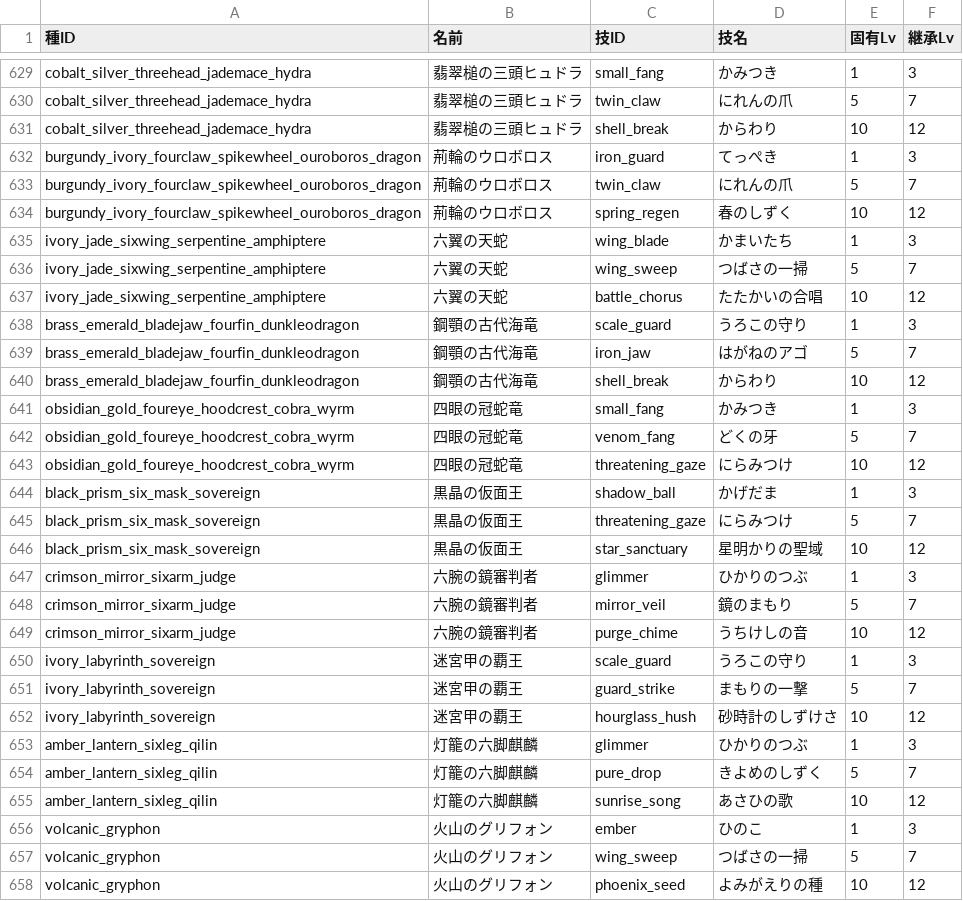
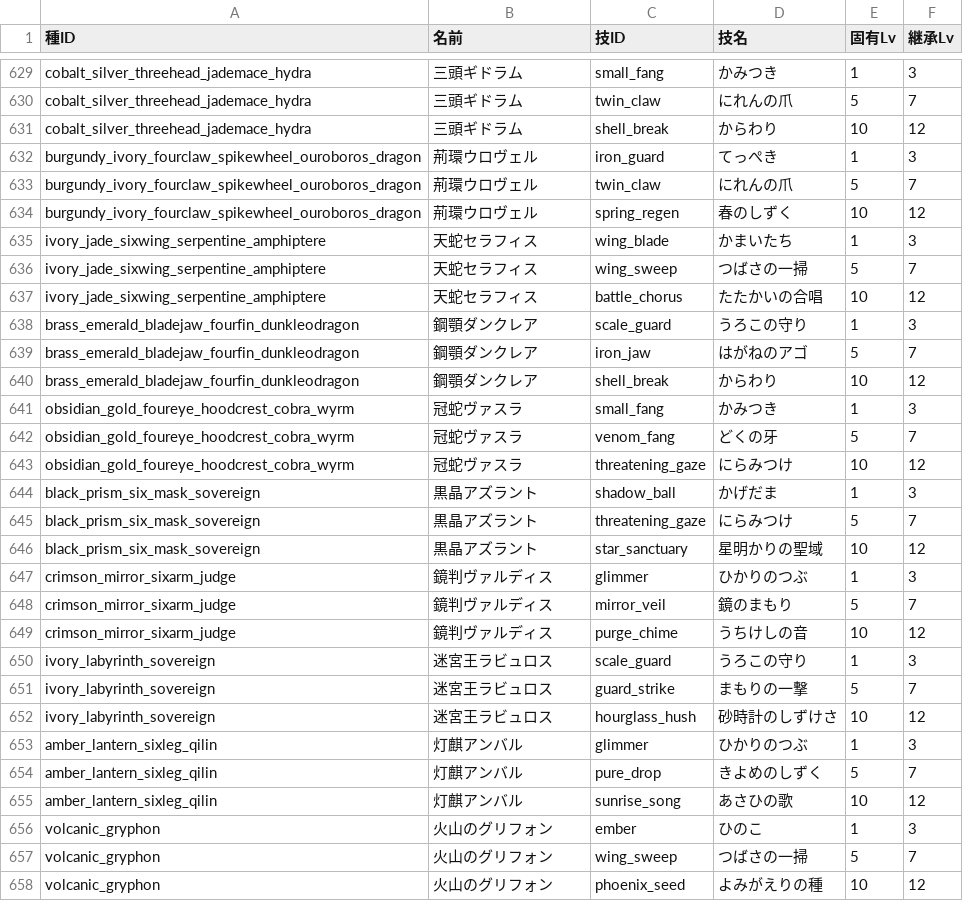
Before and after one commit to tatsuya0726/wordbound-realms, a CSV file: docs/species-skills.csv, drawn as a sheet; only a part is shown, gaps mark what is left out; the diff covers the shown part only.

```diff
--- a/docs/species-skills.csv
+++ b/docs/species-skills.csv
@@ -629,28 +629,28 @@
-"cobalt_silver_threehead_jademace_hydra","翡翠槌の三頭ヒュドラ","small_fang","かみつき","1","3"
-"cobalt_silver_threehead_jademace_hydra","翡翠槌の三頭ヒュドラ","twin_claw","にれんの爪","5","7"
-"cobalt_silver_threehead_jademace_hydra","翡翠槌の三頭ヒュドラ","shell_break","からわり","10","12"
-"burgundy_ivory_fourclaw_spikewheel_ouroboros_dragon","荊輪のウロボロス","iron_guard","てっぺき","1","3"
-"burgundy_ivory_fourclaw_spikewheel_ouroboros_dragon","荊輪のウロボロス","twin_claw","にれんの爪","5","7"
-"burgundy_ivory_fourclaw_spikewheel_ouroboros_dragon","荊輪のウロボロス","spring_regen","春のしずく","10","12"
-"ivory_jade_sixwing_serpentine_amphiptere","六翼の天蛇","wing_blade","かまいたち","1","3"
-"ivory_jade_sixwing_serpentine_amphiptere","六翼の天蛇","wing_sweep","つばさの一掃","5","7"
-"ivory_jade_sixwing_serpentine_amphiptere","六翼の天蛇","battle_chorus","たたかいの合唱","10","12"
-"brass_emerald_bladejaw_fourfin_dunkleodragon","鋼顎の古代海竜","scale_guard","うろこの守り","1","3"
-"brass_emerald_bladejaw_fourfin_dunkleodragon","鋼顎の古代海竜","iron_jaw","はがねのアゴ","5","7"
-"brass_emerald_bladejaw_fourfin_dunkleodragon","鋼顎の古代海竜","shell_break","からわり","10","12"
-"obsidian_gold_foureye_hoodcrest_cobra_wyrm","四眼の冠蛇竜","small_fang","かみつき","1","3"
-"obsidian_gold_foureye_hoodcrest_cobra_wyrm","四眼の冠蛇竜","venom_fang","どくの牙","5","7"
-"obsidian_gold_foureye_hoodcrest_cobra_wyrm","四眼の冠蛇竜","threatening_gaze","にらみつけ","10","12"
-"black_prism_six_mask_sovereign","黒晶の仮面王","shadow_ball","かげだま","1","3"
-"black_prism_six_mask_sovereign","黒晶の仮面王","threatening_gaze","にらみつけ","5","7"
-"black_prism_six_mask_sovereign","黒晶の仮面王","star_sanctuary","星明かりの聖域","10","12"
-"crimson_mirror_sixarm_judge","六腕の鏡審判者","glimmer","ひかりのつぶ","1","3"
-"crimson_mirror_sixarm_judge","六腕の鏡審判者","mirror_veil","鏡のまもり","5","7"
-"crimson_mirror_sixarm_judge","六腕の鏡審判者","purge_chime","うちけしの音","10","12"
-"ivory_labyrinth_sovereign","迷宮甲の覇王","scale_guard","うろこの守り","1","3"
-"ivory_labyrinth_sovereign","迷宮甲の覇王","guard_strike","まもりの一撃","5","7"
-"ivory_labyrinth_sovereign","迷宮甲の覇王","hourglass_hush","砂時計のしずけさ","10","12"
-"amber_lantern_sixleg_qilin","灯籠の六脚麒麟","glimmer","ひかりのつぶ","1","3"
-"amber_lantern_sixleg_qilin","灯籠の六脚麒麟","pure_drop","きよめのしずく","5","7"
-"amber_lantern_sixleg_qilin","灯籠の六脚麒麟","sunrise_song","あさひの歌","10","12"
+"cobalt_silver_threehead_jademace_hydra","三頭ギドラム","small_fang","かみつき","1","3"
+"cobalt_silver_threehead_jademace_hydra","三頭ギドラム","twin_claw","にれんの爪","5","7"
+"cobalt_silver_threehead_jademace_hydra","三頭ギドラム","shell_break","からわり","10","12"
+"burgundy_ivory_fourclaw_spikewheel_ouroboros_dragon","荊環ウロヴェル","iron_guard","てっぺき","1","3"
+"burgundy_ivory_fourclaw_spikewheel_ouroboros_dragon","荊環ウロヴェル","twin_claw","にれんの爪","5","7"
+"burgundy_ivory_fourclaw_spikewheel_ouroboros_dragon","荊環ウロヴェル","spring_regen","春のしずく","10","12"
+"ivory_jade_sixwing_serpentine_amphiptere","天蛇セラフィス","wing_blade","かまいたち","1","3"
+"ivory_jade_sixwing_serpentine_amphiptere","天蛇セラフィス","wing_sweep","つばさの一掃","5","7"
+"ivory_jade_sixwing_serpentine_amphiptere","天蛇セラフィス","battle_chorus","たたかいの合唱","10","12"
+"brass_emerald_bladejaw_fourfin_dunkleodragon","鋼顎ダンクレア","scale_guard","うろこの守り","1","3"
+"brass_emerald_bladejaw_fourfin_dunkleodragon","鋼顎ダンクレア","iron_jaw","はがねのアゴ","5","7"
+"brass_emerald_bladejaw_fourfin_dunkleodragon","鋼顎ダンクレア","shell_break","からわり","10","12"
+"obsidian_gold_foureye_hoodcrest_cobra_wyrm","冠蛇ヴァスラ","small_fang","かみつき","1","3"
+"obsidian_gold_foureye_hoodcrest_cobra_wyrm","冠蛇ヴァスラ","venom_fang","どくの牙","5","7"
+"obsidian_gold_foureye_hoodcrest_cobra_wyrm","冠蛇ヴァスラ","threatening_gaze","にらみつけ","10","12"
+"black_prism_six_mask_sovereign","黒晶アズラント","shadow_ball","かげだま","1","3"
+"black_prism_six_mask_sovereign","黒晶アズラント","threatening_gaze","にらみつけ","5","7"
+"black_prism_six_mask_sovereign","黒晶アズラント","star_sanctuary","星明かりの聖域","10","12"
+"crimson_mirror_sixarm_judge","鏡判ヴァルディス","glimmer","ひかりのつぶ","1","3"
+"crimson_mirror_sixarm_judge","鏡判ヴァルディス","mirror_veil","鏡のまもり","5","7"
+"crimson_mirror_sixarm_judge","鏡判ヴァルディス","purge_chime","うちけしの音","10","12"
+"ivory_labyrinth_sovereign","迷宮王ラビュロス","scale_guard","うろこの守り","1","3"
+"ivory_labyrinth_sovereign","迷宮王ラビュロス","guard_strike","まもりの一撃","5","7"
+"ivory_labyrinth_sovereign","迷宮王ラビュロス","hourglass_hush","砂時計のしずけさ","10","12"
+"amber_lantern_sixleg_qilin","灯麒アンバル","glimmer","ひかりのつぶ","1","3"
+"amber_lantern_sixleg_qilin","灯麒アンバル","pure_drop","きよめのしずく","5","7"
+"amber_lantern_sixleg_qilin","灯麒アンバル","sunrise_song","あさひの歌","10","12"
 "volcanic_gryphon","火山のグリフォン","ember","ひのこ","1","3"
```
Also changed, not shown: 129 edited cells elsewhere in this file, docs/skill-catalog.csv, 25 other files.
